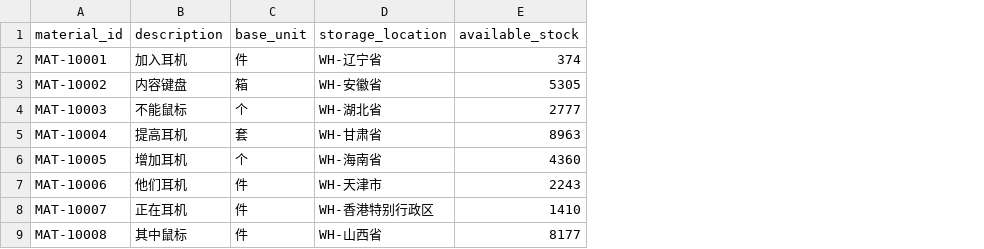
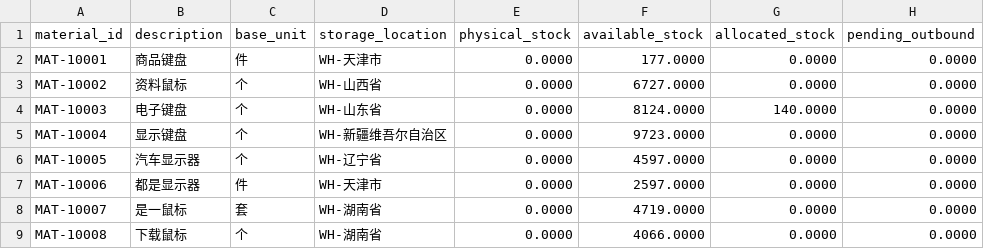
Before and after one commit to pp0424/SD_coding, a CSV file: instance/Material.csv, drawn as a sheet; only a part is shown; addresses are those after the commit; the diff covers the shown part only; the diff names each change by its address in the sheet, - before the commit and + after, or states it on an @@ line.

```diff
--- a/instance/Material.csv
+++ b/instance/Material.csv
+column E (physical_stock), rows 2-9: all 0.0000
+column G (allocated_stock), rows 2-9: 0.0000 | 0.0000 | 140.0000 | 0.0000 | 0.0000 | 0.0000 | 0.0000 | 0.0000
+column H (pending_outbound), rows 2-9: all 0.0000
-B2 (description): 加入耳机
+B2 (description): 商品键盘
-D2 (storage_location): WH-辽宁省
+D2 (storage_location): WH-天津市
-F2 (available_stock): 374
+F2 (available_stock): 177.0000
-B3 (description): 内容键盘
+B3 (description): 资料鼠标
-C3 (base_unit): 箱
+C3 (base_unit): 个
-D3 (storage_location): WH-安徽省
+D3 (storage_location): WH-山西省
-F3 (available_stock): 5305
+F3 (available_stock): 6727.0000
-B4 (description): 不能鼠标
+B4 (description): 电子键盘
-D4 (storage_location): WH-湖北省
+D4 (storage_location): WH-山东省
-F4 (available_stock): 2777
+F4 (available_stock): 8124.0000
-B5 (description): 提高耳机
+B5 (description): 显示键盘
-C5 (base_unit): 套
+C5 (base_unit): 个
-D5 (storage_location): WH-甘肃省
+D5 (storage_location): WH-新疆维吾尔自治区
-F5 (available_stock): 8963
+F5 (available_stock): 9723.0000
-B6 (description): 增加耳机
+B6 (description): 汽车显示器
-D6 (storage_location): WH-海南省
+D6 (storage_location): WH-辽宁省
-F6 (available_stock): 4360
+F6 (available_stock): 4597.0000
-B7 (description): 他们耳机
+B7 (description): 都是显示器
-F7 (available_stock): 2243
+F7 (available_stock): 2597.0000
-B8 (description): 正在耳机
+B8 (description): 是一鼠标
-C8 (base_unit): 件
+C8 (base_unit): 套
-D8 (storage_location): WH-香港特别行政区
+D8 (storage_location): WH-湖南省
-F8 (available_stock): 1410
+F8 (available_stock): 4719.0000
-B9 (description): 其中鼠标
+B9 (description): 下载鼠标
-C9 (base_unit): 件
+C9 (base_unit): 个
-D9 (storage_location): WH-山西省
+D9 (storage_location): WH-湖南省
-F9 (available_stock): 8177
+F9 (available_stock): 4066.0000
```
Also changed, not shown: 161 edited cells elsewhere in this file, instance/Quotation.csv, instance/QuotationItem.csv, 25 other files.
